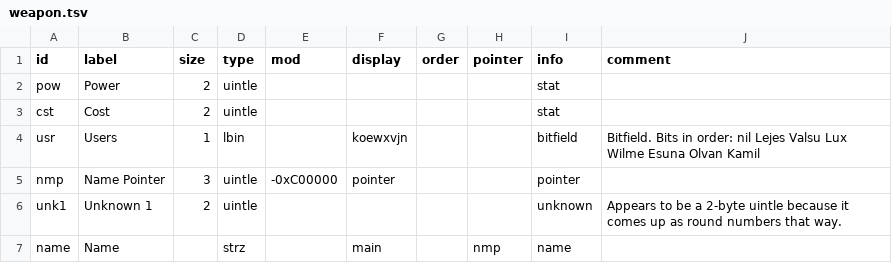
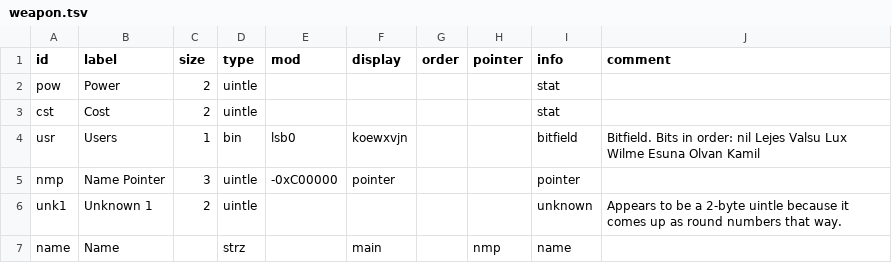
Before and after one commit to andrew-vant/romtool, a TSV file: data/maps/7th Saga (US)/structs/weapon.tsv, drawn as a sheet.

Commit message:
Fix equipment user field in 7th

```diff
--- a/data/maps/7th Saga (US)/structs/weapon.tsv
+++ b/data/maps/7th Saga (US)/structs/weapon.tsv
@@ -3,3 +3,3 @@ pow	Power	2	uintle					stat
 cst	Cost	2	uintle					stat	
-usr	Users	1	lbin		koewxvjn			bitfield	Bitfield. Bits in order: nil Lejes Valsu Lux Wilme Esuna Olvan Kamil
+usr	Users	1	bin	lsb0	koewxvjn			bitfield	Bitfield. Bits in order: nil Lejes Valsu Lux Wilme Esuna Olvan Kamil
 nmp	Name Pointer	3	uintle	-0xC00000	pointer			pointer	
```
